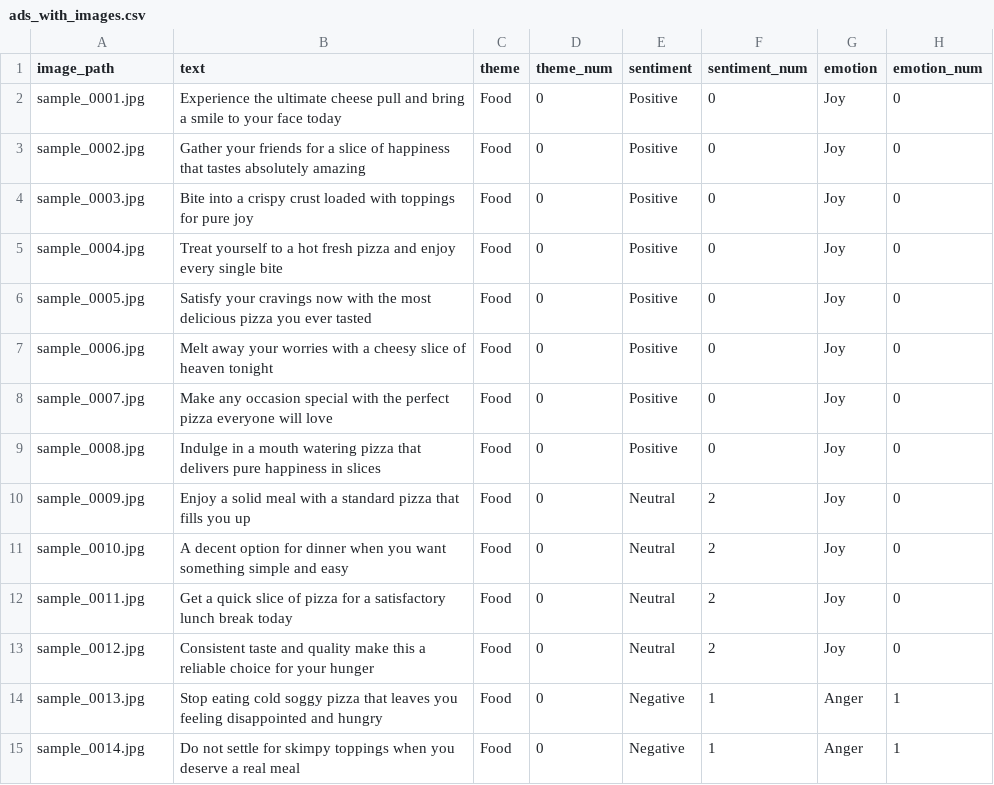
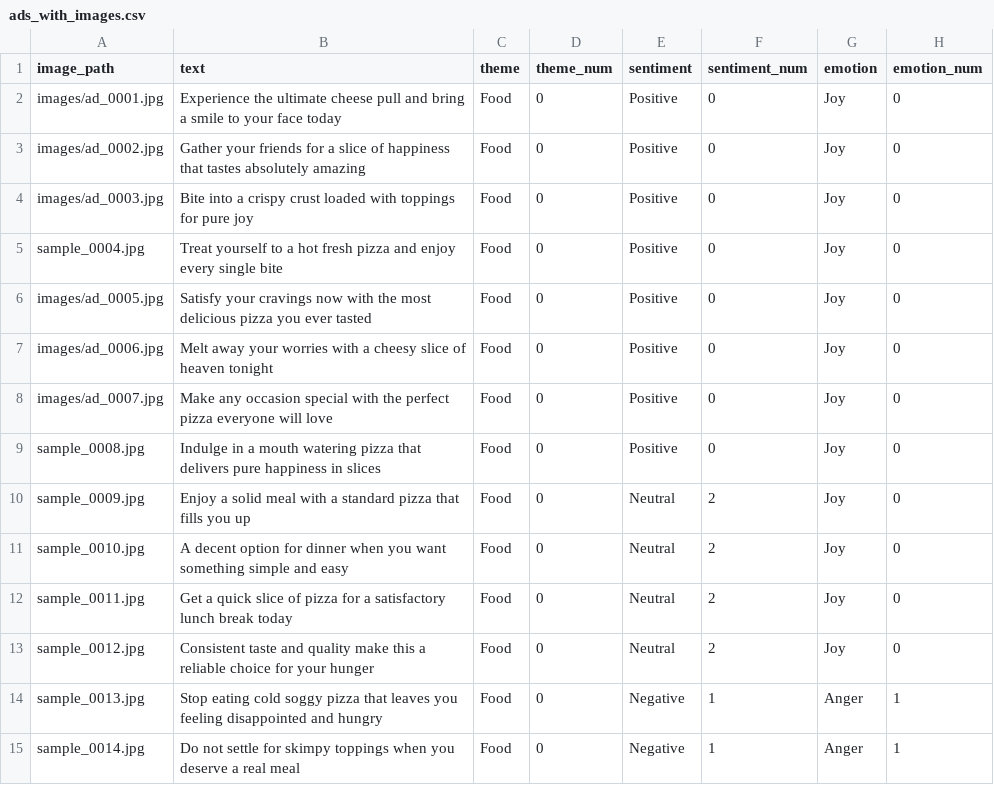
Before and after one commit to root-aj000/ADS_GEN, a CSV file: data/output/ads_with_images.csv, drawn as a sheet; only a part is shown; the diff names each change by its address in the sheet, - before the commit and + after, or states it on an @@ line.

```diff
--- a/data/output/ads_with_images.csv
+++ b/data/output/ads_with_images.csv
-A2 (image_path): sample_0001.jpg
+A2 (image_path): images/ad_0001.jpg
-A3 (image_path): sample_0002.jpg
+A3 (image_path): images/ad_0002.jpg
-A4 (image_path): sample_0003.jpg
+A4 (image_path): images/ad_0003.jpg
-A6 (image_path): sample_0005.jpg
+A6 (image_path): images/ad_0005.jpg
-A7 (image_path): sample_0006.jpg
+A7 (image_path): images/ad_0006.jpg
-A8 (image_path): sample_0007.jpg
+A8 (image_path): images/ad_0007.jpg
```
Also changed, not shown: 16 other files.
